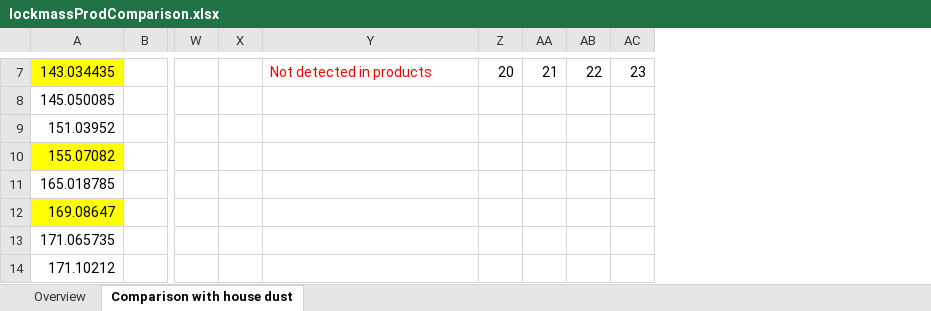
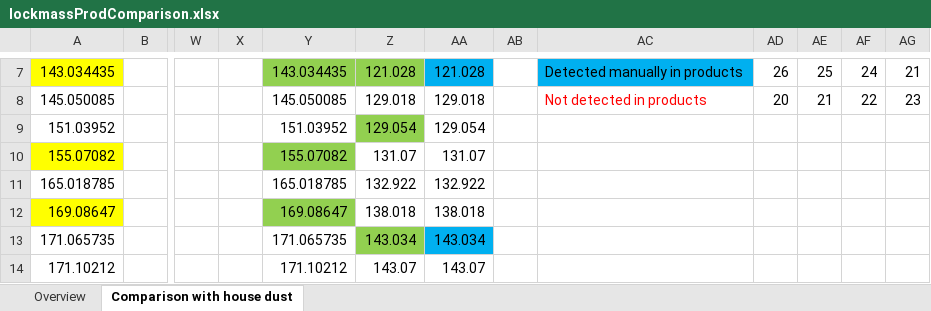
Before and after one commit to toxicpeng/TargetDecoy, an Excel workbook: products analysis/lockmassProdComparison.xlsx, sheet Comparison with house dust, drawn as a sheet; only a part is shown, gaps mark what is left out; values as stored, in another font and other column widths than the file's, no borders; addresses are those after the commit; the diff covers the shown part only; the diff names each change by its address in the sheet, - before the commit and + after, or states it on an @@ line.

```diff
--- a/products analysis/lockmassProdComparison.xlsx (sheet Comparison with house dust)
+++ b/products analysis/lockmassProdComparison.xlsx (sheet Comparison with house dust)
+column Y, rows 7-14: 143.034435 | 145.050085 | 151.03952 | 155.07082 | 165.018785 | 169.08647 | 171.065735 | 171.10212
+column Z, rows 7-14: 121.028 | 129.018 | 129.054 | 131.07 | 132.922 | 138.018 | 143.034 | 143.07
+column AA, rows 7-14: 121.028 | 129.018 | 129.054 | 131.07 | 132.922 | 138.018 | 143.034 | 143.07
+column AB, empty
-AC7: Not detected in products
+AC7: Detected manually in products
@@ AC7 fill: none → #00B0F0, text colour: #FF0000 → black @@
-AD7: 20
+AD7: 26
-AE7: 21
+AE7: 25
-AF7: 22
+AF7: 24
-AG7: 23
+AG7: 21
-AC8: (empty)
+AC8: Not detected in products
-AD8: (empty)
+AD8: 20
-AE8: (empty)
+AE8: 21
-AF8: (empty)
+AF8: 22
-AG8: (empty)
+AG8: 23
```
Also changed, not shown: 21 edited cells and cell formats elsewhere in this sheet, charts or pictures, products analysis/lockmassProd2000_neg100_300_noblanks2.xlsx, 14 other files.
